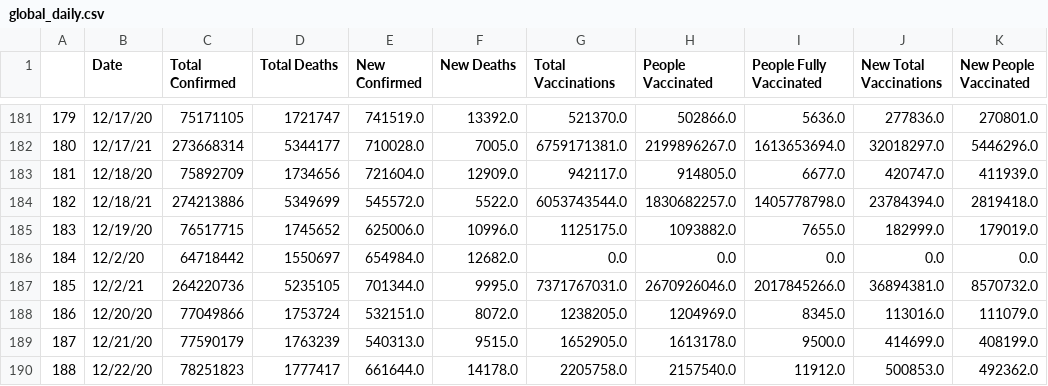
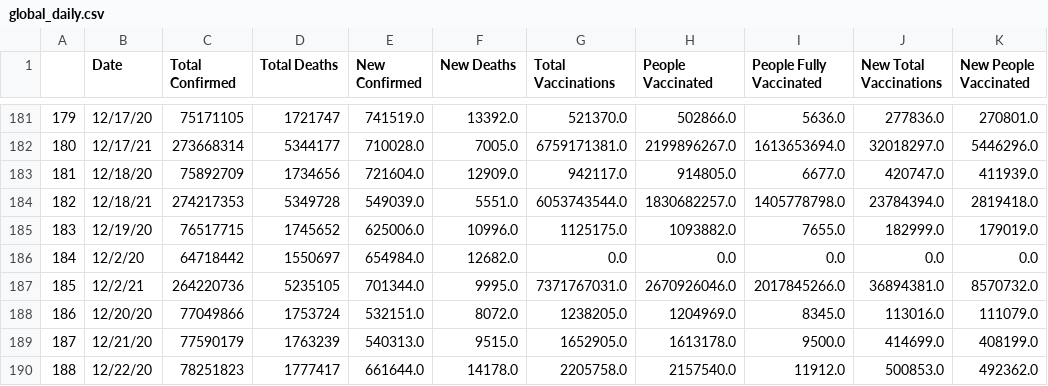
Before and after one commit to nu12/covid19-data, a CSV file: data/global_daily.csv, drawn as a sheet; only a part is shown, gaps mark what is left out; the diff names each change by its address in the sheet, - before the commit and + after, or states it on an @@ line.

Commit message:
Auto update

```diff
--- a/data/global_daily.csv
+++ b/data/global_daily.csv
-C184 (Total Confirmed): 274213886
+C184 (Total Confirmed): 274217353
-D184 (Total Deaths): 5349699
+D184 (Total Deaths): 5349728
-E184 (New Confirmed): 545572.0
+E184 (New Confirmed): 549039.0
-F184 (New Deaths): 5522.0
+F184 (New Deaths): 5551.0
```
